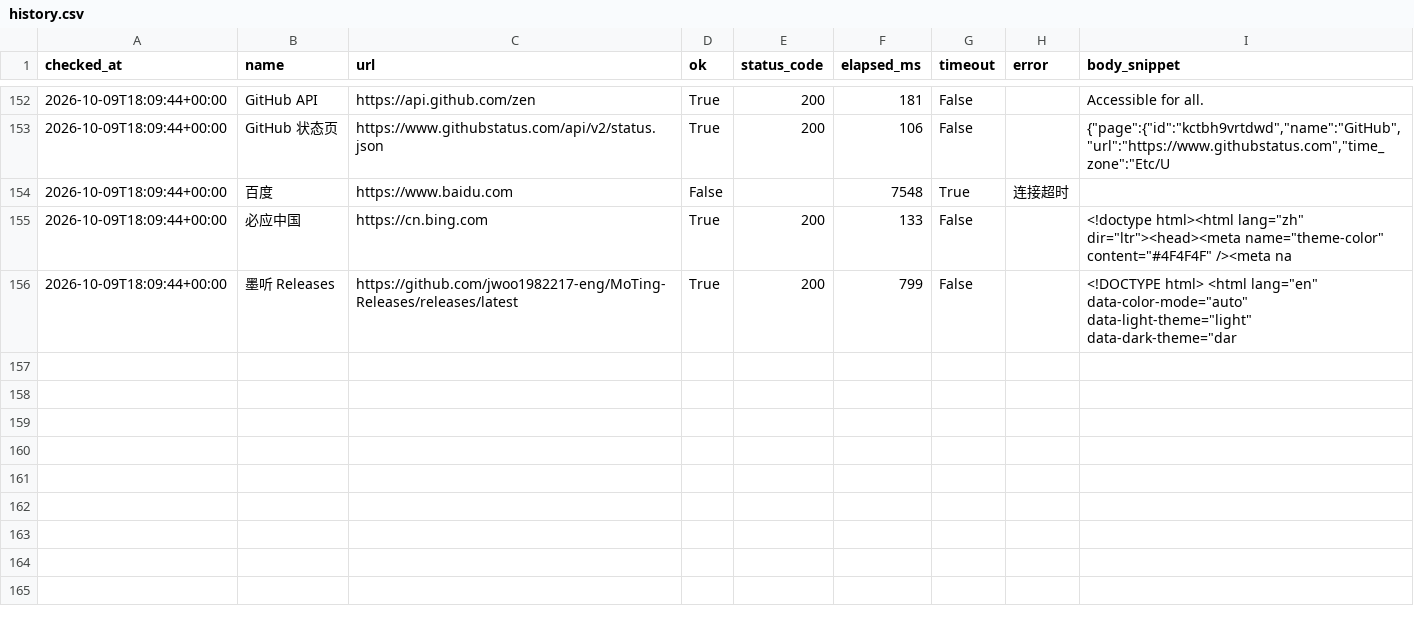
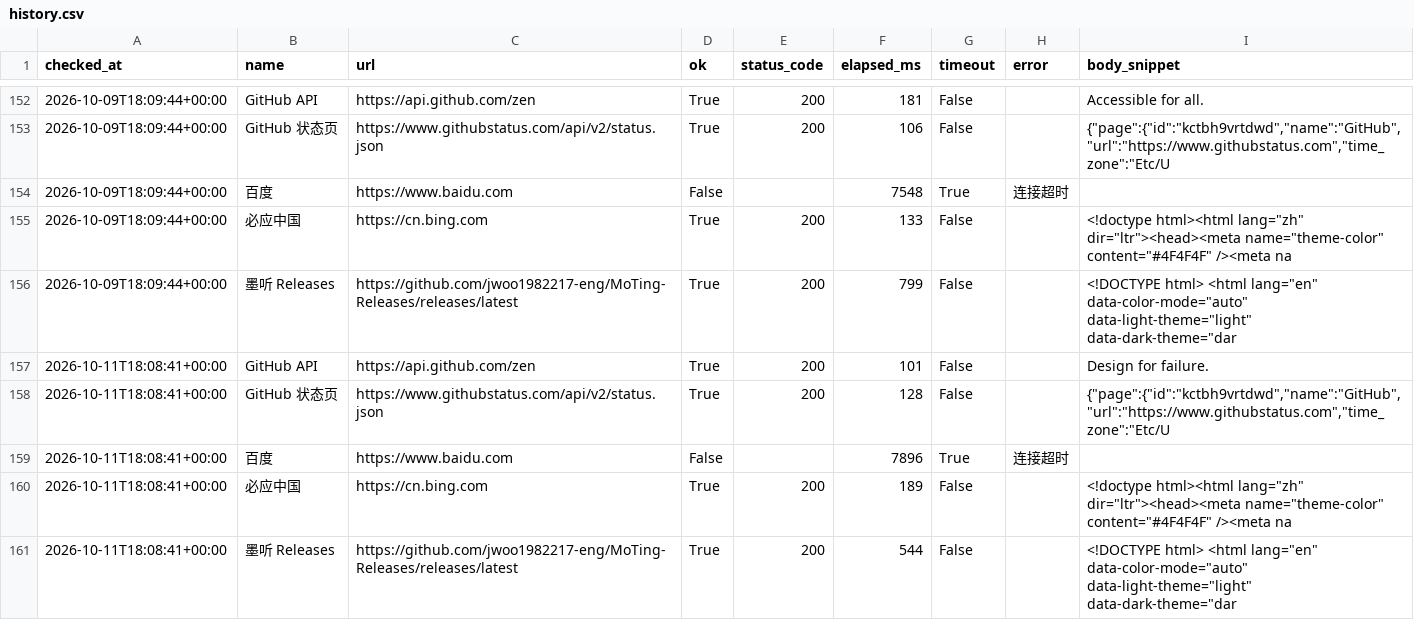
Before and after one commit to looking-ok/api-health-checker, a CSV file: reports/history.csv, drawn as a sheet; only a part is shown, gaps mark what is left out.

```diff
--- a/reports/history.csv
+++ b/reports/history.csv
@@ -156 +156,6 @@ checked_at,name,url,ok,status_code,elapsed_ms,timeout,error,body_snippet
 2026-10-09T18:09:44+00:00,墨听 Releases,https://github.com/jwoo1982217-eng/MoTing-Releases/releases/latest,True,200,799,False,,"<!DOCTYPE html> <html lang=""en"" data-color-mode=""auto"" data-light-theme=""light"" data-dark-theme=""dar"
+2026-10-11T18:08:41+00:00,GitHub API,https://api.github.com/zen,True,200,101,False,,Design for failure.
+2026-10-11T18:08:41+00:00,GitHub 状态页,https://www.githubstatus.com/api/v2/status.json,True,200,128,False,,"{""page"":{""id"":""kctbh9vrtdwd"",""name"":""GitHub"",""url"":""https://www.githubstatus.com"",""time_zone"":""Etc/U"
+2026-10-11T18:08:41+00:00,百度,https://www.baidu.com,False,,7896,True,连接超时,
+2026-10-11T18:08:41+00:00,必应中国,https://cn.bing.com,True,200,189,False,,"<!doctype html><html lang=""zh"" dir=""ltr""><head><meta name=""theme-color"" content=""#4F4F4F"" /><meta na"
+2026-10-11T18:08:41+00:00,墨听 Releases,https://github.com/jwoo1982217-eng/MoTing-Releases/releases/latest,True,200,544,False,,"<!DOCTYPE html> <html lang=""en"" data-color-mode=""auto"" data-light-theme=""light"" data-dark-theme=""dar"
```
Also changed, not shown: 1 other file.
